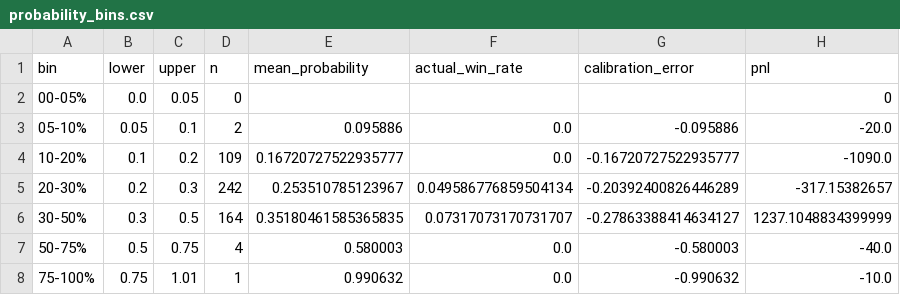
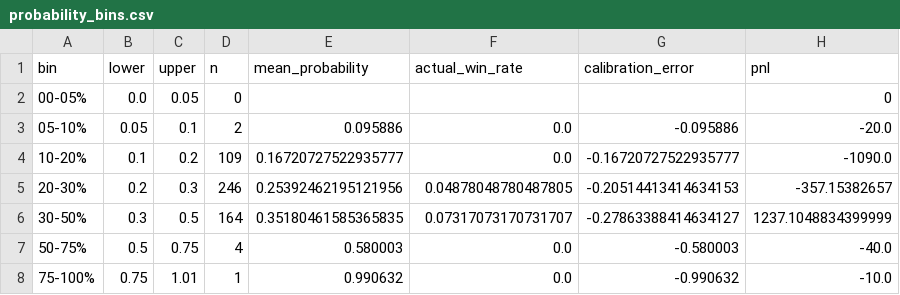
Before and after one commit to nelgibson836-png/PolymarketWeatherEdgeLab, a CSV file: data/edge/validation/probability_bins.csv, drawn as a sheet.

```diff
--- a/data/edge/validation/probability_bins.csv
+++ b/data/edge/validation/probability_bins.csv
@@ -4,3 +4,3 @@ bin,lower,upper,n,mean_probability,actual_win_rate,calibration_error,pnl
 10-20%,0.1,0.2,109,0.16720727522935777,0.0,-0.16720727522935777,-1090.0
-20-30%,0.2,0.3,242,0.253510785123967,0.049586776859504134,-0.20392400826446289,-317.15382657
+20-30%,0.2,0.3,246,0.25392462195121956,0.04878048780487805,-0.20514413414634153,-357.15382657
 30-50%,0.3,0.5,164,0.35180461585365835,0.07317073170731707,-0.27863388414634127,1237.1048834399999
```
Also changed, not shown: data/edge/paper/trades.csv, data/edge/validation/group_metrics.csv, 20 other files.
